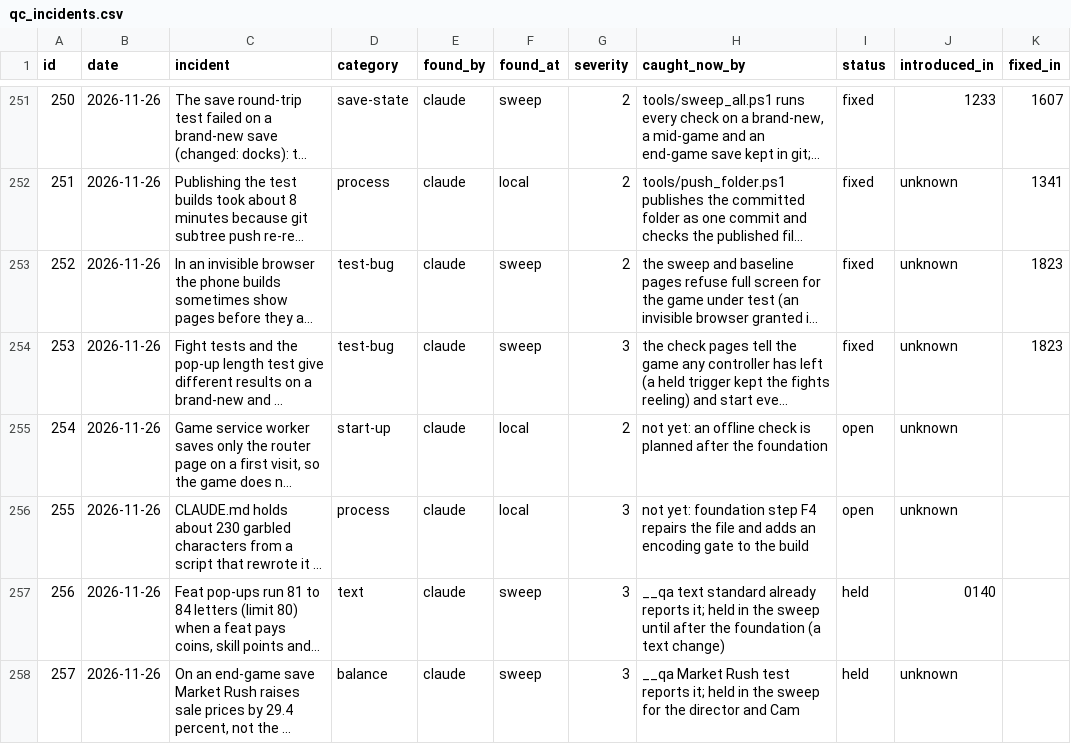
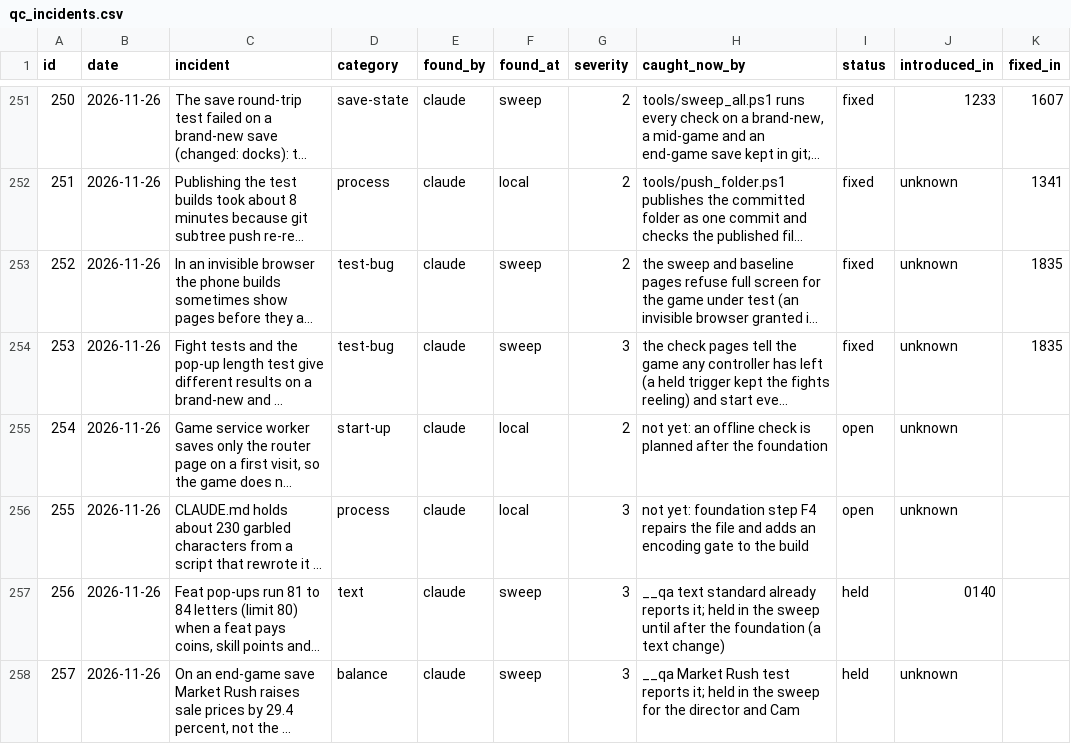
Before and after one commit to sizzentra/driftline, a CSV file: docs/qc_incidents.csv, drawn as a sheet; only a part is shown, gaps mark what is left out; long unchanged cells end in …; the diff names each change by its address in the sheet, - before the commit and + after, or states it on an @@ line.

```diff
--- a/docs/qc_incidents.csv
+++ b/docs/qc_incidents.csv
-K253:K254 (fixed_in): 1823
+K253:K254 (fixed_in): 1835
```
Also changed, not shown: 20 other files.
